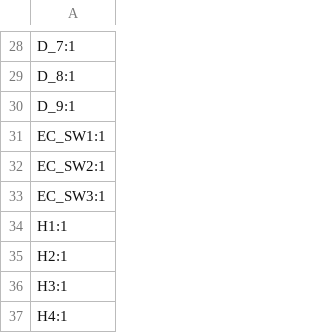
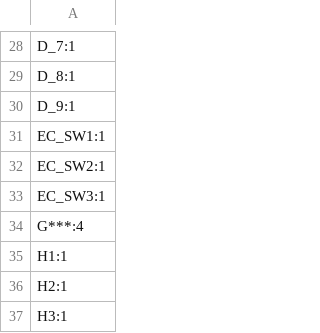
Before and after one commit to lassiipk/ModuPad_v2, a CSV file: PCB/KiCad_ModuPad-v2/production/designators.csv, drawn as a sheet; only a part is shown, gaps mark what is left out; the shorter side is filled out with more unchanged rows.

```diff
--- a/PCB/KiCad_ModuPad-v2/production/designators.csv
+++ b/PCB/KiCad_ModuPad-v2/production/designators.csv
@@ -33,2 +33,3 @@ EC_SW2:1
 EC_SW3:1
+G***:4
 H1:1
```
Also changed, not shown: PCB/KiCad_ModuPad-v2/production/positions.csv, 8 other files.
